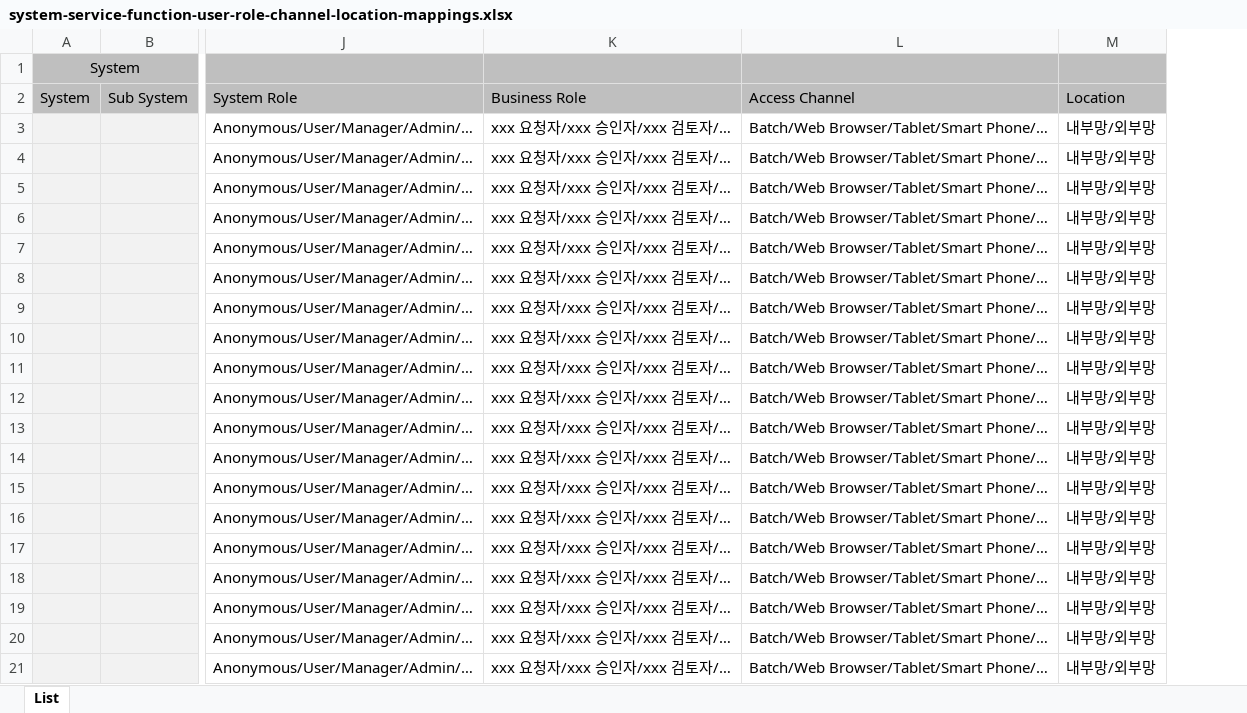
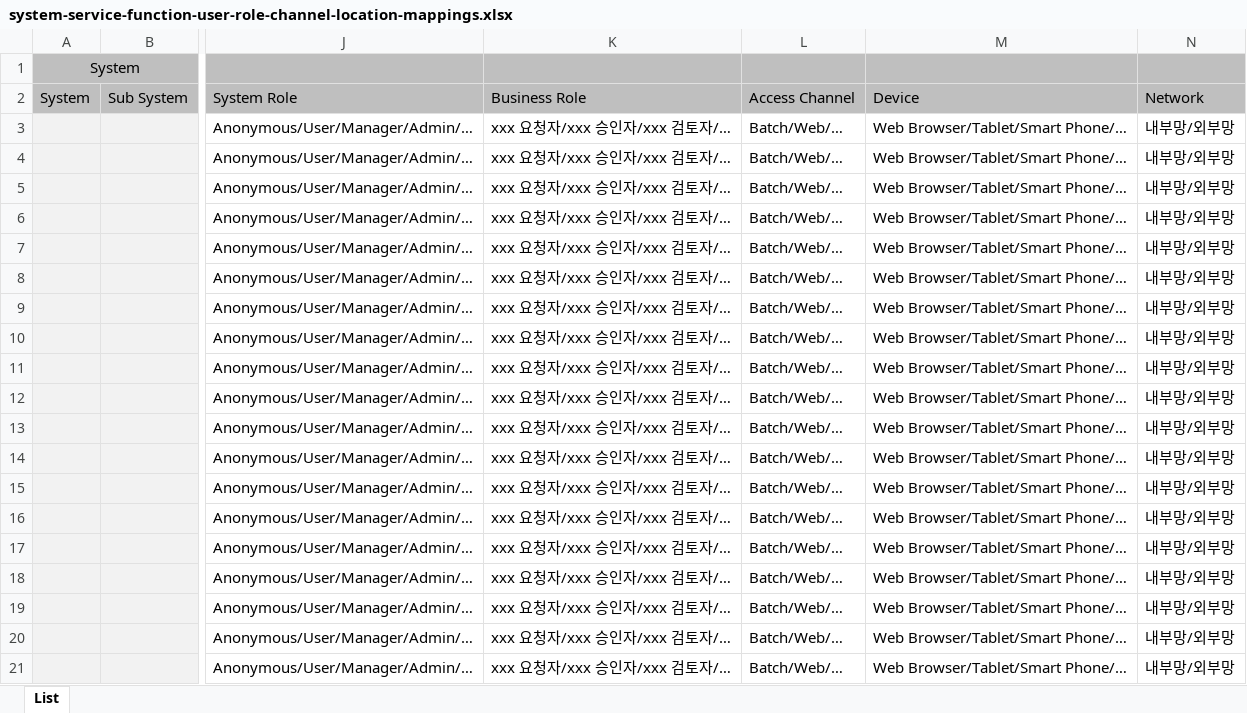
Before and after one commit to kwbaek/codelabor, an Excel workbook: documentation/3 analysis/use-case/system-service-function-user-role-channel-location-mappings.xlsx, sheet List, drawn as a sheet; only a part is shown, gaps mark what is left out; values as stored, in another font and other column widths than the file's, no borders; removed rows and columns are numbered as before the commit, all else as after; the diff names each change by its address in the sheet, - before the commit and + after, or states it on an @@ line.

```diff
--- a/documentation/3 analysis/use-case/system-service-function-user-role-channel-location-mappings.xlsx (sheet List)
+++ b/documentation/3 analysis/use-case/system-service-function-user-role-channel-location-mappings.xlsx (sheet List)
-column L, rows 2-21: Access Channel | Batch/Web Browser/Tablet/Smart Phone/… | Batch/Web Browser/Tablet/Smart Phone/… | Batch/Web Browser/Tablet/Smart Phone/… | Batch/Web Browser/Tablet/Smart Phone/… | Batch/Web Browser/Tablet/Smart Phone/… | Batch/Web Browser/Tablet/Smart Phone/… | Batch/Web Browser/Tablet/Smart Phone/… | Batch/Web Browser/Tablet/Smart Phone/… | Batch/Web Browser/Tablet/Smart Phone/… | Batch/Web Browser/Tablet/Smart Phone/… | Batch/Web Browser/Tablet/Smart Phone/… | Batch/Web Browser/Tablet/Smart Phone/… | Batch/Web Browser/Tablet/Smart Phone/… | Batch/Web Browser/Tablet/Smart Phone/… | Batch/Web Browser/Tablet/Smart Phone/… | Batch/Web Browser/Tablet/Smart Phone/… | Batch/Web Browser/Tablet/Smart Phone/… | Batch/Web Browser/Tablet/Smart Phone/… | Batch/Web Browser/Tablet/Smart Phone/…
+column L, rows 2-21: Access Channel | Batch/Web/… | Batch/Web/… | Batch/Web/… | Batch/Web/… | Batch/Web/… | Batch/Web/… | Batch/Web/… | Batch/Web/… | Batch/Web/… | Batch/Web/… | Batch/Web/… | Batch/Web/… | Batch/Web/… | Batch/Web/… | Batch/Web/… | Batch/Web/… | Batch/Web/… | Batch/Web/… | Batch/Web/…
+column M, rows 2-21: Device | Web Browser/Tablet/Smart Phone/… | Web Browser/Tablet/Smart Phone/… | Web Browser/Tablet/Smart Phone/… | Web Browser/Tablet/Smart Phone/… | Web Browser/Tablet/Smart Phone/… | Web Browser/Tablet/Smart Phone/… | Web Browser/Tablet/Smart Phone/… | Web Browser/Tablet/Smart Phone/… | Web Browser/Tablet/Smart Phone/… | Web Browser/Tablet/Smart Phone/… | Web Browser/Tablet/Smart Phone/… | Web Browser/Tablet/Smart Phone/… | Web Browser/Tablet/Smart Phone/… | Web Browser/Tablet/Smart Phone/… | Web Browser/Tablet/Smart Phone/… | Web Browser/Tablet/Smart Phone/… | Web Browser/Tablet/Smart Phone/… | Web Browser/Tablet/Smart Phone/… | Web Browser/Tablet/Smart Phone/…
-N2: Location
+N2: Network
```
